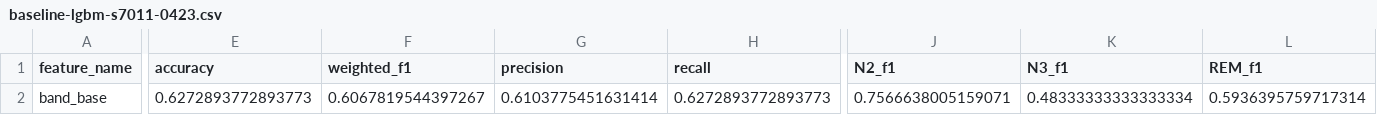
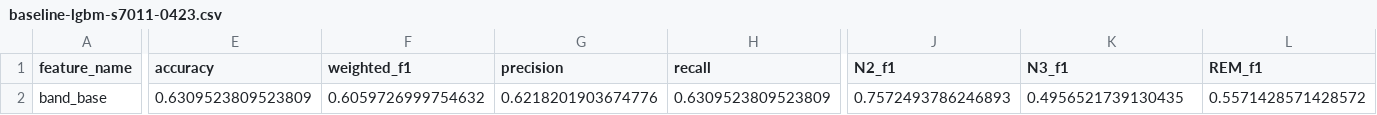
Before and after one commit to andrewsarracini/DS_Tutorials, a CSV file: logs/baseline-lgbm-s7011-0423.csv, drawn as a sheet; only a part is shown, gaps mark what is left out; the diff covers the shown part only; the diff names each change by its address in the sheet, - before the commit and + after, or states it on an @@ line.

```diff
--- a/logs/baseline-lgbm-s7011-0423.csv
+++ b/logs/baseline-lgbm-s7011-0423.csv
-E2 (accuracy): 0.6272893772893773
+E2 (accuracy): 0.6309523809523809
-F2 (weighted_f1): 0.6067819544397267
+F2 (weighted_f1): 0.6059726999754632
-G2 (precision): 0.6103775451631414
+G2 (precision): 0.6218201903674776
-H2 (recall): 0.6272893772893773
+H2 (recall): 0.6309523809523809
-J2 (N2_f1): 0.7566638005159071
+J2 (N2_f1): 0.7572493786246893
-K2 (N3_f1): 0.48333333333333334
+K2 (N3_f1): 0.4956521739130435
-L2 (REM_f1): 0.5936395759717314
+L2 (REM_f1): 0.5571428571428572
```
Also changed, not shown: 1 edited cell elsewhere in this file, 3 other files.
